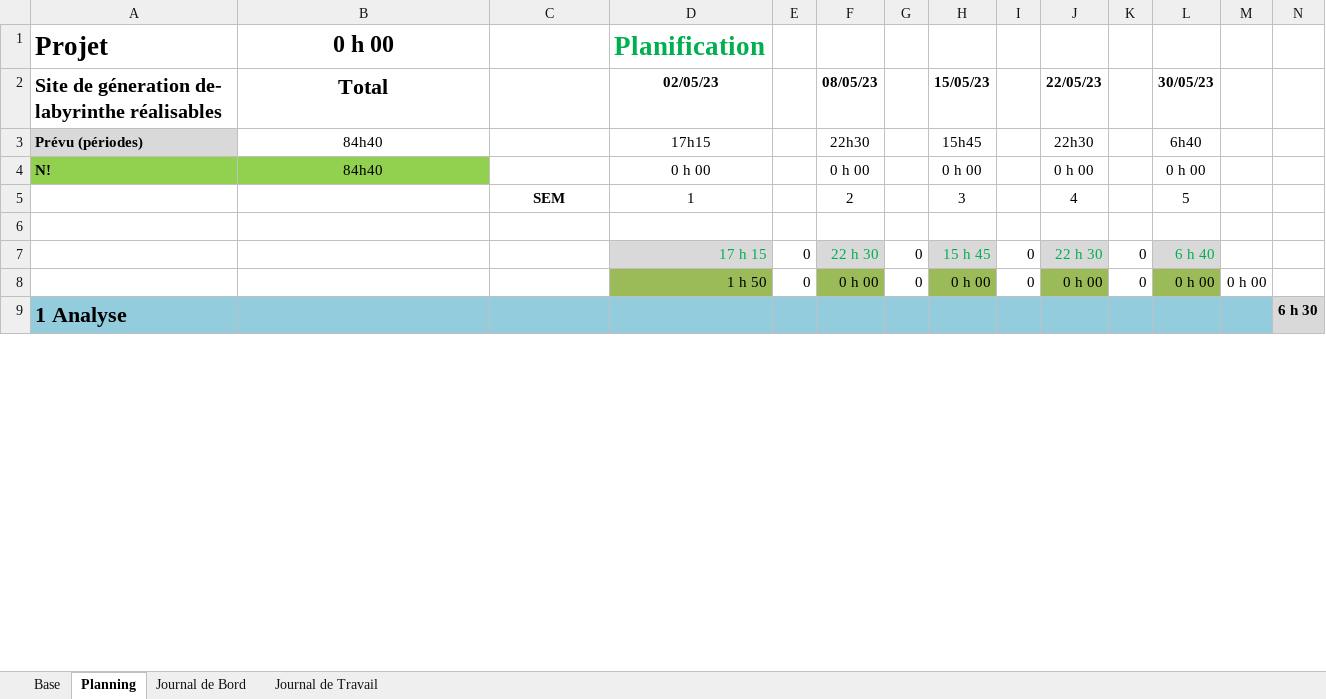
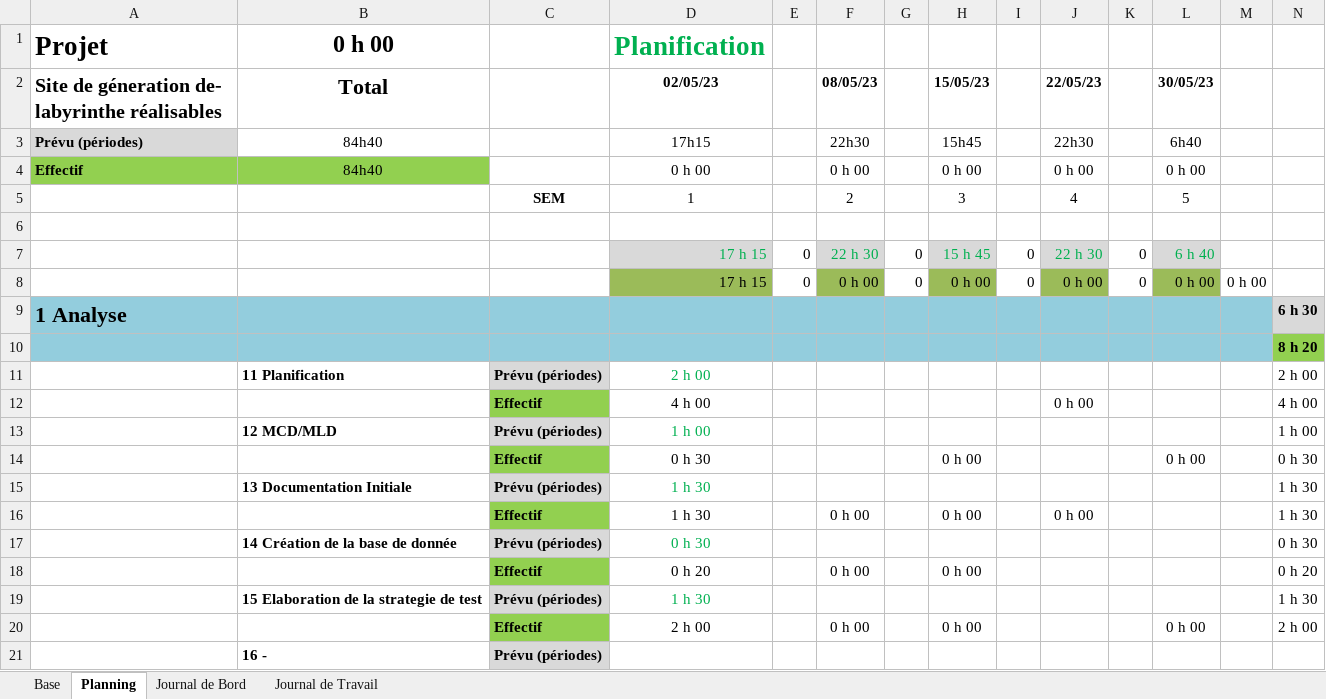
Before and after one commit to PabloZubieta/Tpi, an Excel workbook: Documentation/Projets Planification.xlsm, sheet Planning, drawn as a sheet; only a part is shown; values as stored, in another font and other column widths than the file's, no borders; conditional formats not drawn; the diff covers the shown part only; the diff names each change by its address in the sheet, - before the commit and + after, or states it on an @@ line.

```diff
--- a/Documentation/Projets Planification.xlsm (sheet Planning)
+++ b/Documentation/Projets Planification.xlsm (sheet Planning)
-A4: N!
+A4: Effectif
-D8 (02/05/23): 1 h 50
+D8 (02/05/23): 17 h 15
+row 10:  |  |  |  |  |  |  |  |  |  |  |  |  | 8 h 20
+row 12:  |  | Effectif | 4 h 00 |  |  |  |  |  | 0 h 00 |  |  |  | 4 h 00
+row 14:  |  | Effectif | 0 h 30 |  |  |  | 0 h 00 |  |  |  | 0 h 00 |  | 0 h 30
+row 16:  |  | Effectif | 1 h 30 |  | 0 h 00 |  | 0 h 00 |  | 0 h 00 |  |  |  | 1 h 30
+row 18:  |  | Effectif | 0 h 20 |  | 0 h 00 |  | 0 h 00 |  |  |  |  |  | 0 h 20
+row 20:  |  | Effectif | 2 h 00 |  | 0 h 00 |  | 0 h 00 |  |  |  | 0 h 00 |  | 2 h 00
```
Also changed, not shown: 19 added rows, 25 removed rows, 19 moved rows, 20 edited cells and cell formats elsewhere in this sheet, formulas that keep their value, 16 other files.
